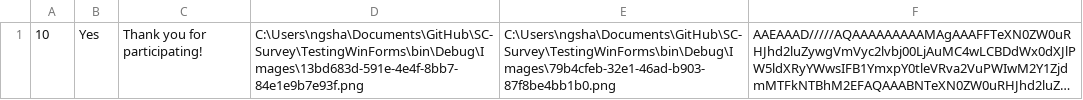
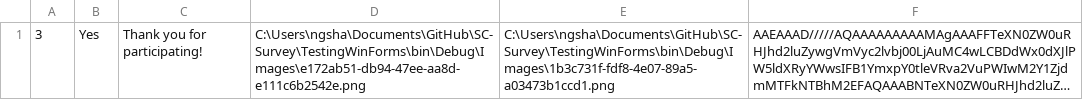
Before and after one commit to jovitaanderson/sc-survey, a CSV file: TestingWinForms/bin/Debug/admin/admin_advance.csv, drawn as a sheet; long unchanged cells end in …; the diff names each change by its address in the sheet, - before the commit and + after, or states it on an @@ line.

```diff
--- a/TestingWinForms/bin/Debug/admin/admin_advance.csv
+++ b/TestingWinForms/bin/Debug/admin/admin_advance.csv
-A1: 10
+A1: 3
-D1: C:\Users\ngsha\Documents\GitHub\SC-Survey\TestingWinForms\bin\Debug\Images\13bd683d-591e-4e4f-8bb7-84e1e9b7e93f.png
+D1: C:\Users\ngsha\Documents\GitHub\SC-Survey\TestingWinForms\bin\Debug\Images\e172ab51-db94-47ee-aa8d-e111c6b2542e.png
-E1: C:\Users\ngsha\Documents\GitHub\SC-Survey\TestingWinForms\bin\Debug\Images\79b4cfeb-32e1-46ad-b903-87f8be4bb1b0.png
+E1: C:\Users\ngsha\Documents\GitHub\SC-Survey\TestingWinForms\bin\Debug\Images\1b3c731f-fdf8-4e07-89a5-a03473b1ccd1.png
```
Also changed, not shown: TestingWinForms/bin/Debug/ForDevelopersOnly/raw_data.csv, TestingWinForms/bin/Debug/admin/admin_questions.csv, 11 other files.
